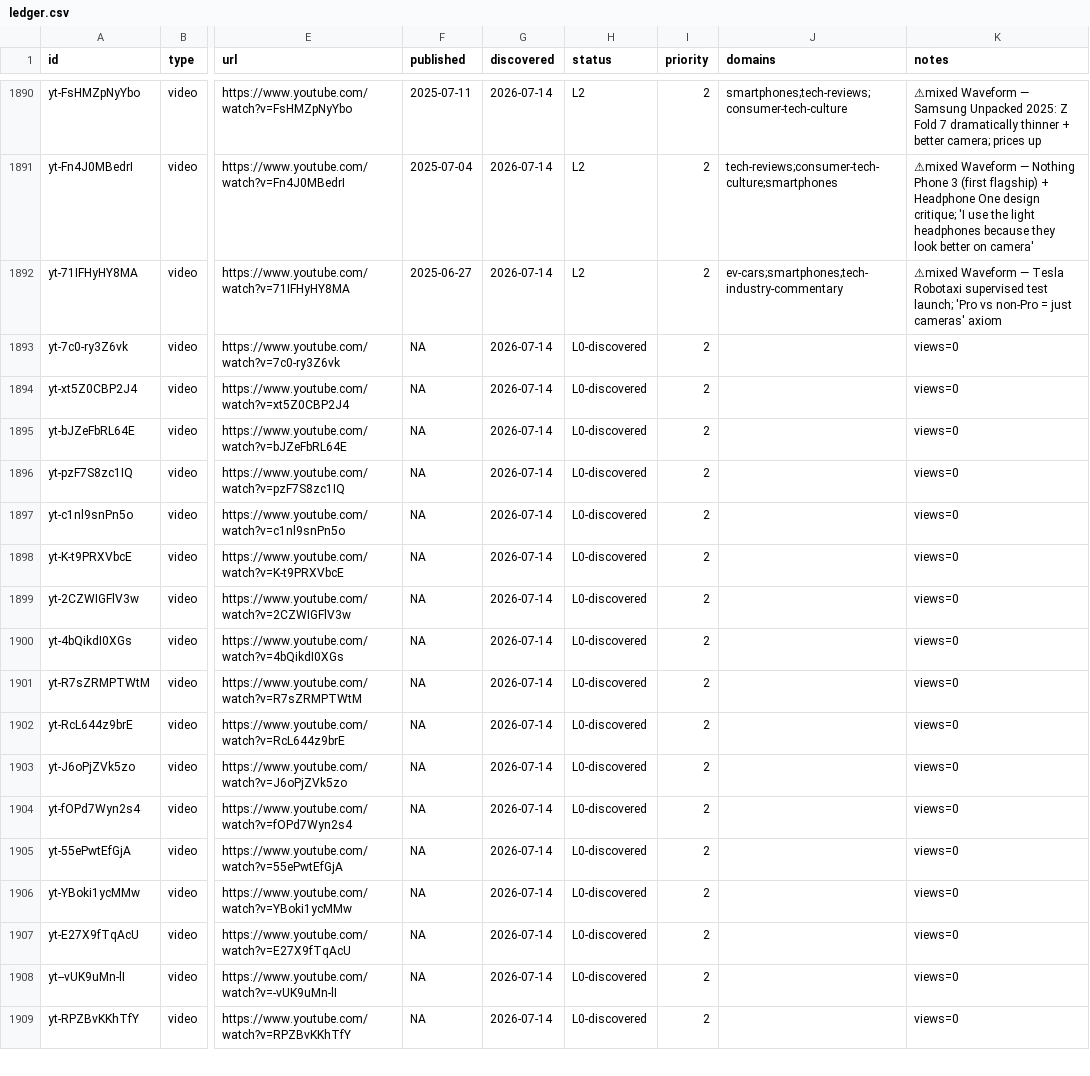
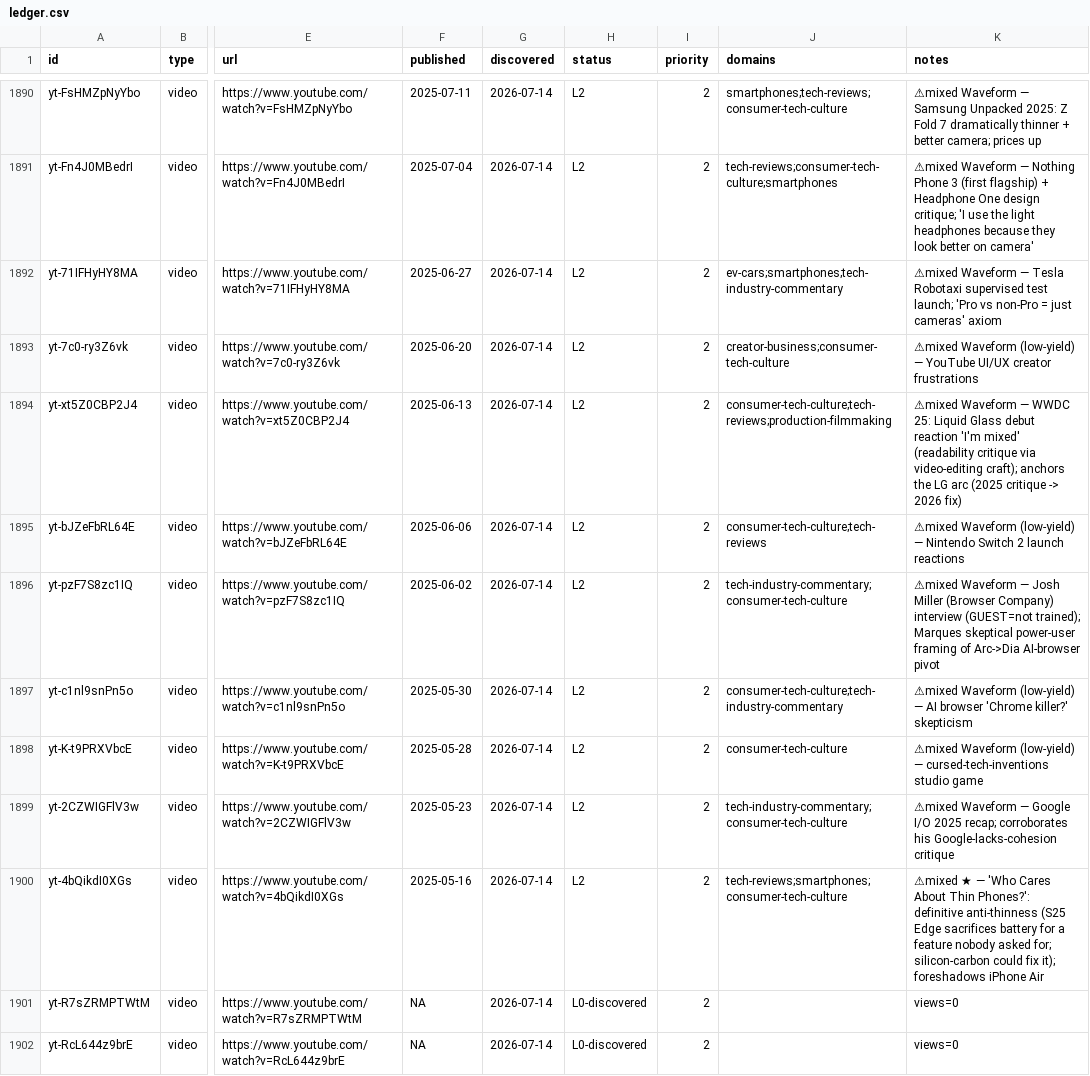
Before and after one commit to claes-work/mkbhd-clone, a CSV file: pipeline/ledger.csv, drawn as a sheet; only a part is shown, gaps mark what is left out; the shorter side is filled out with more unchanged rows; the diff names each change by its address in the sheet, - before the commit and + after, or states it on an @@ line.

```diff
--- a/pipeline/ledger.csv
+++ b/pipeline/ledger.csv
-F1893 (published): NA
+F1893 (published): 2025-06-20
-H1893:H1900 (status): L0-discovered
+H1893:H1900 (status): L2
-J1893 (domains): (empty)
+J1893 (domains): creator-business;consumer-tech-culture
-K1893 (notes): views=0
+K1893 (notes): ⚠mixed Waveform (low-yield) — YouTube UI/UX creator frustrations
-F1894 (published): NA
+F1894 (published): 2025-06-13
-J1894 (domains): (empty)
+J1894 (domains): consumer-tech-culture;tech-reviews;production-filmmaking
-K1894 (notes): views=0
+K1894 (notes): ⚠mixed Waveform — WWDC 25: Liquid Glass debut reaction 'I'm mixed' (readability critique via video-editing craft); anchors the LG arc (2025 critique -> 2026 fix)
-F1895 (published): NA
+F1895 (published): 2025-06-06
-J1895 (domains): (empty)
+J1895 (domains): consumer-tech-culture;tech-reviews
-K1895 (notes): views=0
+K1895 (notes): ⚠mixed Waveform (low-yield) — Nintendo Switch 2 launch reactions
-F1896 (published): NA
+F1896 (published): 2025-06-02
-J1896 (domains): (empty)
+J1896 (domains): tech-industry-commentary;consumer-tech-culture
-K1896 (notes): views=0
+K1896 (notes): ⚠mixed Waveform — Josh Miller (Browser Company) interview (GUEST=not trained); Marques skeptical power-user framing of Arc->Dia AI-browser pivot
-F1897 (published): NA
+F1897 (published): 2025-05-30
-J1897 (domains): (empty)
+J1897 (domains): consumer-tech-culture;tech-industry-commentary
-K1897 (notes): views=0
+K1897 (notes): ⚠mixed Waveform (low-yield) — AI browser 'Chrome killer?' skepticism
-F1898 (published): NA
+F1898 (published): 2025-05-28
-J1898 (domains): (empty)
+J1898 (domains): consumer-tech-culture
-K1898 (notes): views=0
+K1898 (notes): ⚠mixed Waveform (low-yield) — cursed-tech-inventions studio game
-F1899 (published): NA
+F1899 (published): 2025-05-23
-J1899 (domains): (empty)
+J1899 (domains): tech-industry-commentary;consumer-tech-culture
-K1899 (notes): views=0
+K1899 (notes): ⚠mixed Waveform — Google I/O 2025 recap; corroborates his Google-lacks-cohesion critique
-F1900 (published): NA
+F1900 (published): 2025-05-16
-J1900 (domains): (empty)
+J1900 (domains): tech-reviews;smartphones;consumer-tech-culture
-K1900 (notes): views=0
+K1900 (notes): ⚠mixed ★ — 'Who Cares About Thin Phones?': definitive anti-thinness (S25 Edge sacrifices battery for a feature nobody asked for; silicon-carbon could fix it); foreshadows iPhone Air
```
Also changed, not shown: 11 other files.
